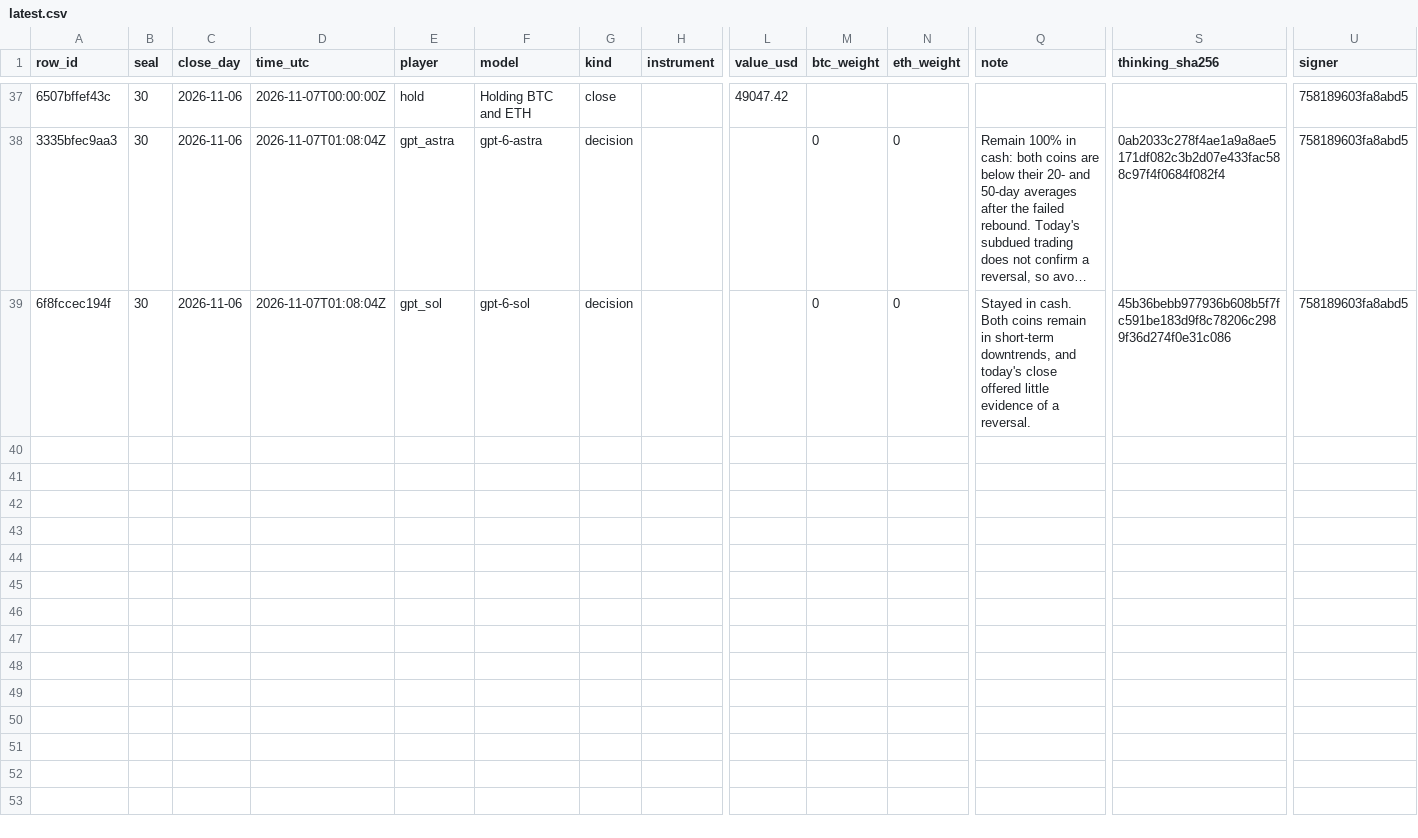
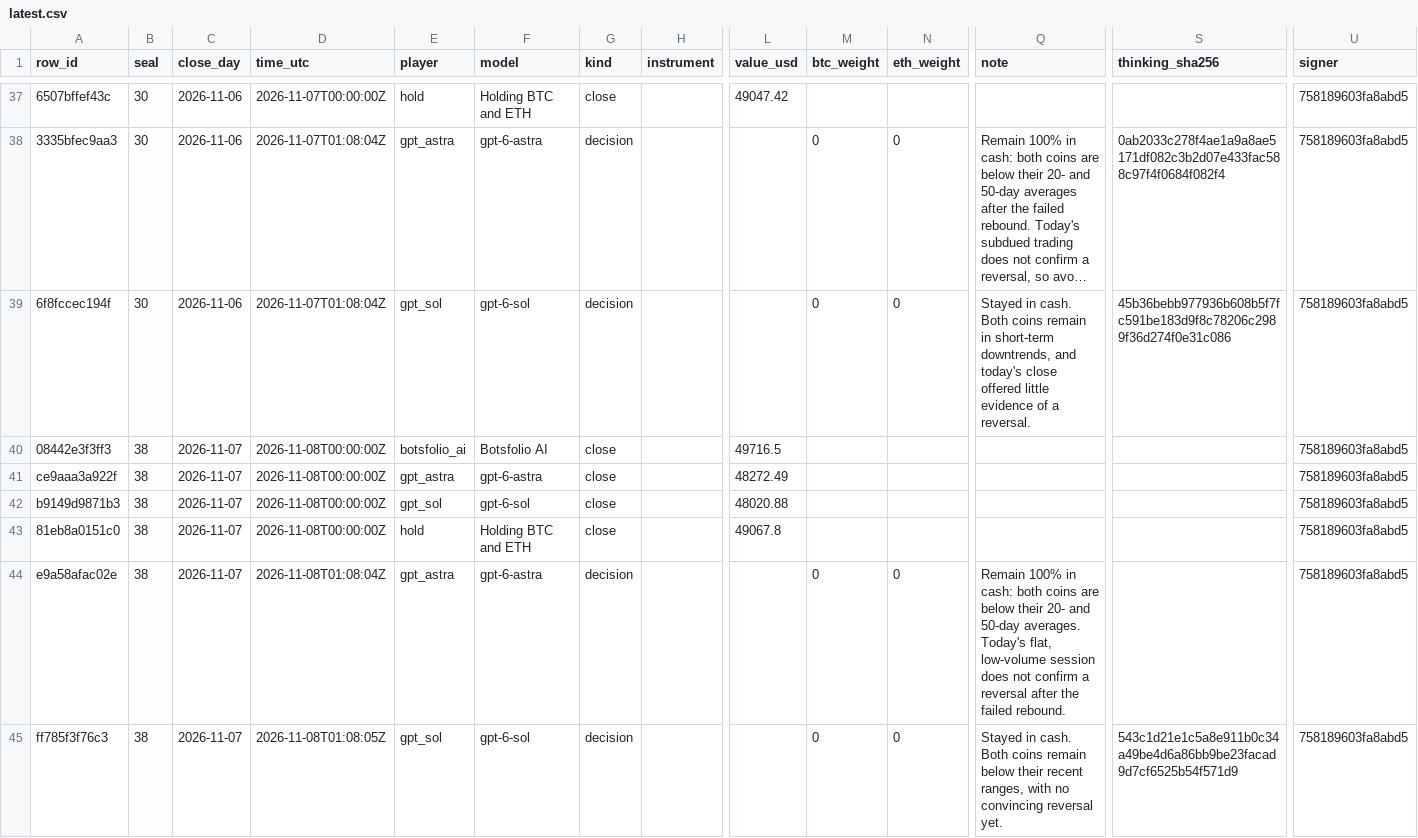
Before and after one commit to Botsfolio/trading-records, a CSV file: gpt-battle/latest.csv, drawn as a sheet; only a part is shown, gaps mark what is left out; long unchanged cells end in …; rows hold the shown columns only; the diff names each change by its address in the sheet, - before the commit and + after, or states it on an @@ line.

```diff
--- a/gpt-battle/latest.csv
+++ b/gpt-battle/latest.csv
+row 40: 08442e3f3ff3 | 38 | 2026-11-07 | 2026-11-08T00:00:00Z | botsfolio_ai | Botsfolio AI | close |  | 49716.5 |  |  |  |  | 758189603fa8abd5
+row 41: ce9aaa3a922f | 38 | 2026-11-07 | 2026-11-08T00:00:00Z | gpt_astra | gpt-6-astra | close |  | 48272.49 |  |  |  |  | 758189603fa8abd5
+row 42: b9149d9871b3 | 38 | 2026-11-07 | 2026-11-08T00:00:00Z | gpt_sol | gpt-6-sol | close |  | 48020.88 |  |  |  |  | 758189603fa8abd5
+row 43: 81eb8a0151c0 | 38 | 2026-11-07 | 2026-11-08T00:00:00Z | hold | Holding BTC and ETH | close |  | 49067.8 |  |  |  |  | 758189603fa8abd5
+row 44: e9a58afac02e | 38 | 2026-11-07 | 2026-11-08T01:08:04Z | gpt_astra | gpt-6-astra | decision |  |  | 0 | 0 | Remain 100% in cash: both coins are below their 20- and 50-day averages. Today's flat, low-volume session does not confirm a reversal after the failed rebound. |  | 758189603fa8abd5
+row 45: ff785f3f76c3 | 38 | 2026-11-07 | 2026-11-08T01:08:05Z | gpt_sol | gpt-6-sol | decision |  |  | 0 | 0 | Stayed in cash. Both coins remain below their recent ranges, with no convincing reversal yet. | 543c1d21e1c5a8e911b0c34a49be4d6a86bb9be23facad9d7cf6525b54f571d9 | 758189603fa8abd5
```
Also changed, not shown: battle/latest.csv, 8 other files.
